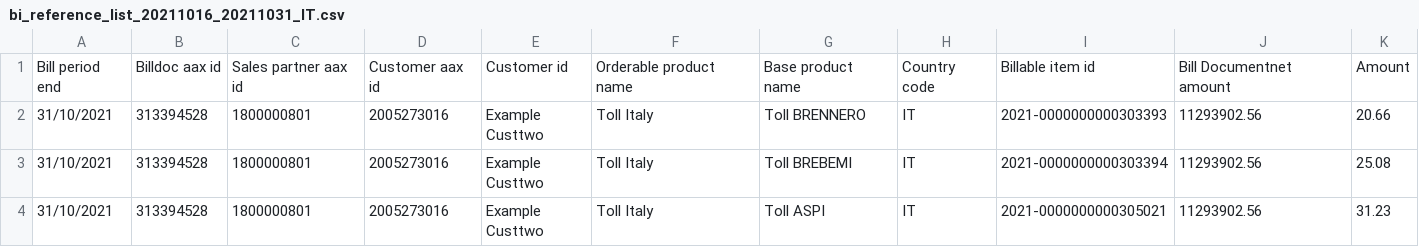
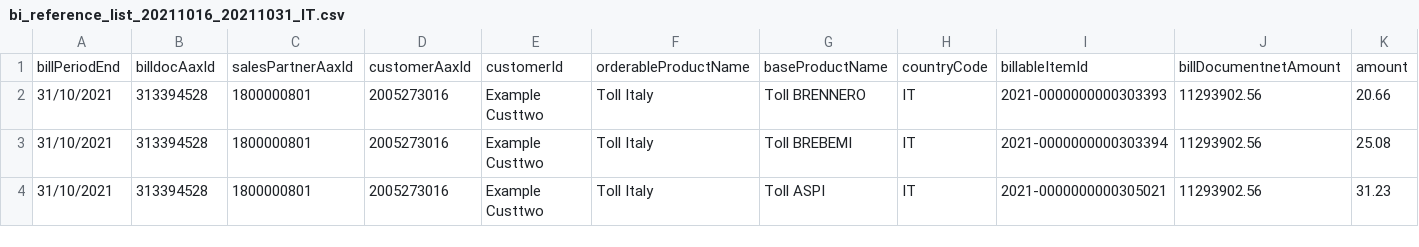
Before and after one commit to JellyFish114/test-temp, a CSV file: src/main/resources/billrun/PROCESSED/PAYMENT_REQUESTS/bi_reference_list_20211016_20211031_IT.csv, drawn as a sheet; only a part is shown; removed rows and columns are numbered as before the commit, all else as after; rows hold the shown columns only; the diff names each change by its address in the sheet, - before the commit and + after, or states it on an @@ line.

```diff
--- a/src/main/resources/billrun/PROCESSED/PAYMENT_REQUESTS/bi_reference_list_20211016_20211031_IT.csv
+++ b/src/main/resources/billrun/PROCESSED/PAYMENT_REQUESTS/bi_reference_list_20211016_20211031_IT.csv
-row 1: Bill period end | Billdoc aax id | Sales partner aax id | Customer aax id | Customer id | Orderable product name | Base product name | Country code | Billable item id | Bill Documentnet amount | Amount
+row 1: billPeriodEnd | billdocAaxId | salesPartnerAaxId | customerAaxId | customerId | orderableProductName | baseProductName | countryCode | billableItemId | billDocumentnetAmount | amount
```
Also changed, not shown: src/main/resources/billrun/PROCESSED/BE/mapping_313394528_BE.csv, src/main/resources/billrun/PROCESSED/BE/mapping_313395005_BE.csv, 24 other files.
